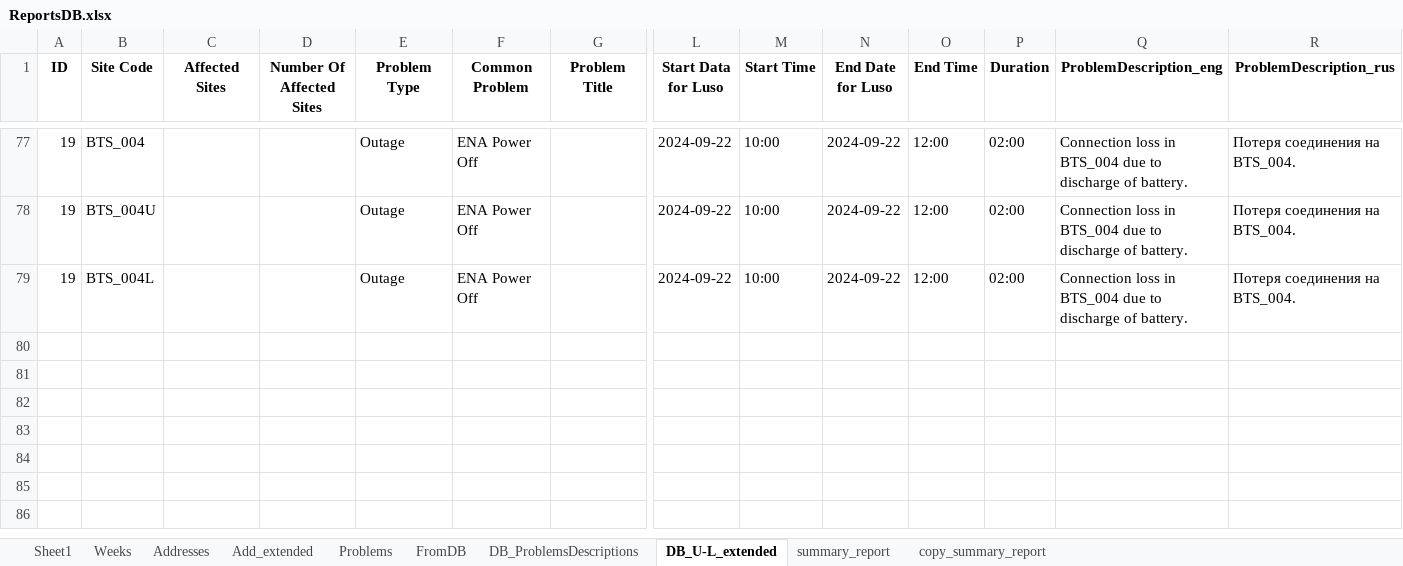
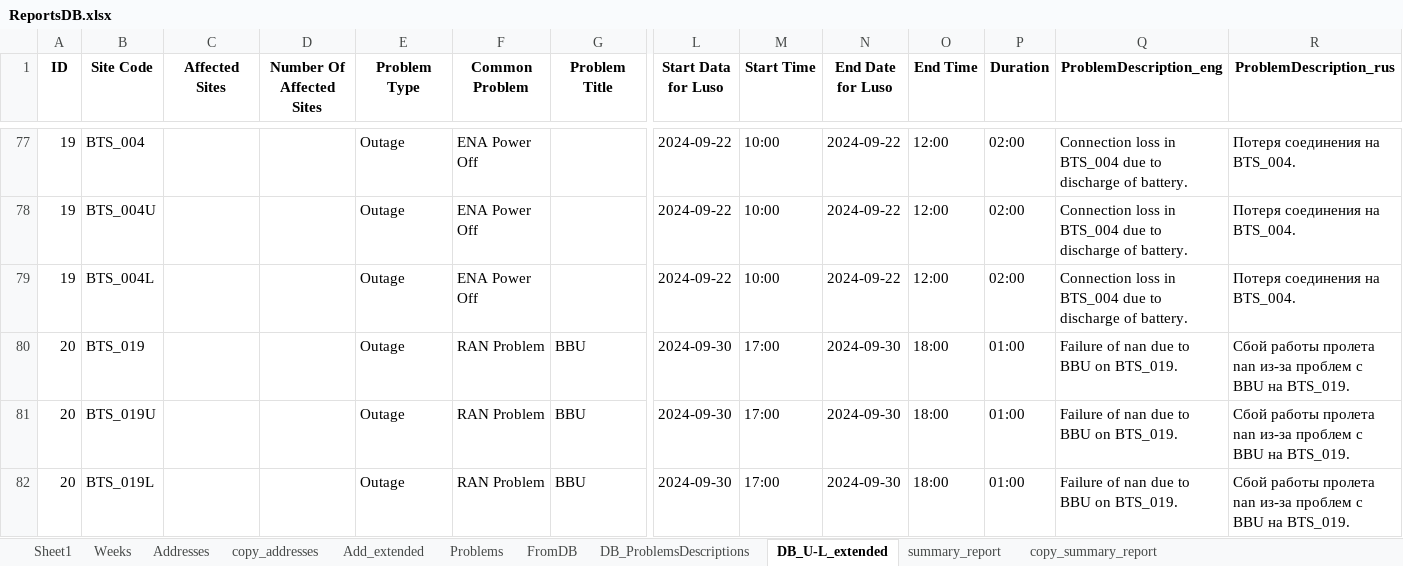
Before and after one commit to TLusine/PyProjects, an Excel workbook: ReportsGen/OutageReportsGen/data/ReportsDB.xlsx, sheet DB_U-L_extended, drawn as a sheet; only a part is shown, gaps mark what is left out; values as stored, in another font and other column widths than the file's, no borders; rows hold the shown columns only; the diff names each change by its address in the sheet, - before the commit and + after, or states it on an @@ line.

Commit message:
Added sheets - 'Weeks' and 'copy_addresses'

```diff
--- a/ReportsGen/OutageReportsGen/data/ReportsDB.xlsx (sheet DB_U-L_extended)
+++ b/ReportsGen/OutageReportsGen/data/ReportsDB.xlsx (sheet DB_U-L_extended)
+sheet tab: copy_addresses
+row 80: 20 | BTS_019 |  |  | Outage | RAN Problem | BBU | 2024-09-30 | 17:00 | 2024-09-30 | 18:00 | 01:00 | Failure of nan due to BBU on BTS_019. | Сбой работы пролета nan из-за проблем с BBU на BTS_019.
+row 81: 20 | BTS_019U |  |  | Outage | RAN Problem | BBU | 2024-09-30 | 17:00 | 2024-09-30 | 18:00 | 01:00 | Failure of nan due to BBU on BTS_019. | Сбой работы пролета nan из-за проблем с BBU на BTS_019.
+row 82: 20 | BTS_019L |  |  | Outage | RAN Problem | BBU | 2024-09-30 | 17:00 | 2024-09-30 | 18:00 | 01:00 | Failure of nan due to BBU on BTS_019. | Сбой работы пролета nan из-за проблем с BBU на BTS_019.
```
Also changed, not shown: sheet Weeks, sheet copy_summary_report, sheet summary_report, sheet Addresses, sheet DB_ProblemsDescriptions, sheet FromDB, 1 more sheet.
